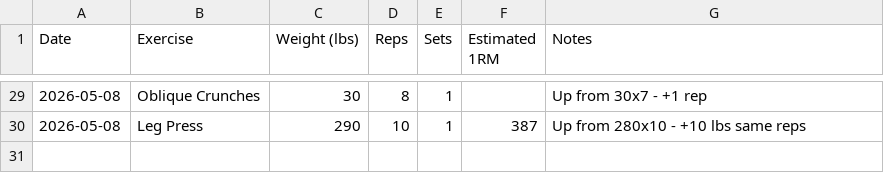
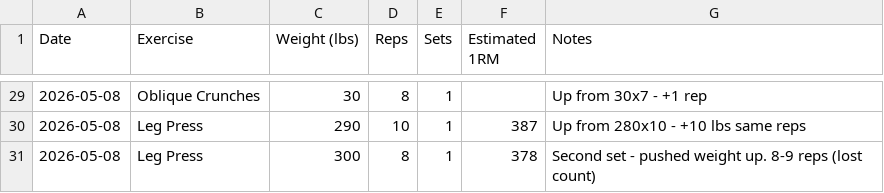
Before and after one commit to needhamcookn-creator/Portfolio, a CSV file: training-tracker/lift-tracker.csv, drawn as a sheet; only a part is shown, gaps mark what is left out.

```diff
--- a/training-tracker/lift-tracker.csv
+++ b/training-tracker/lift-tracker.csv
@@ -30 +30,2 @@ Date,Exercise,Weight (lbs),Reps,Sets,Estimated 1RM,Notes
 2026-05-08,Leg Press,290,10,1,387,Up from 280x10 - +10 lbs same reps
+2026-05-08,Leg Press,300,8,1,378,Second set - pushed weight up. 8-9 reps (lost count)
```
